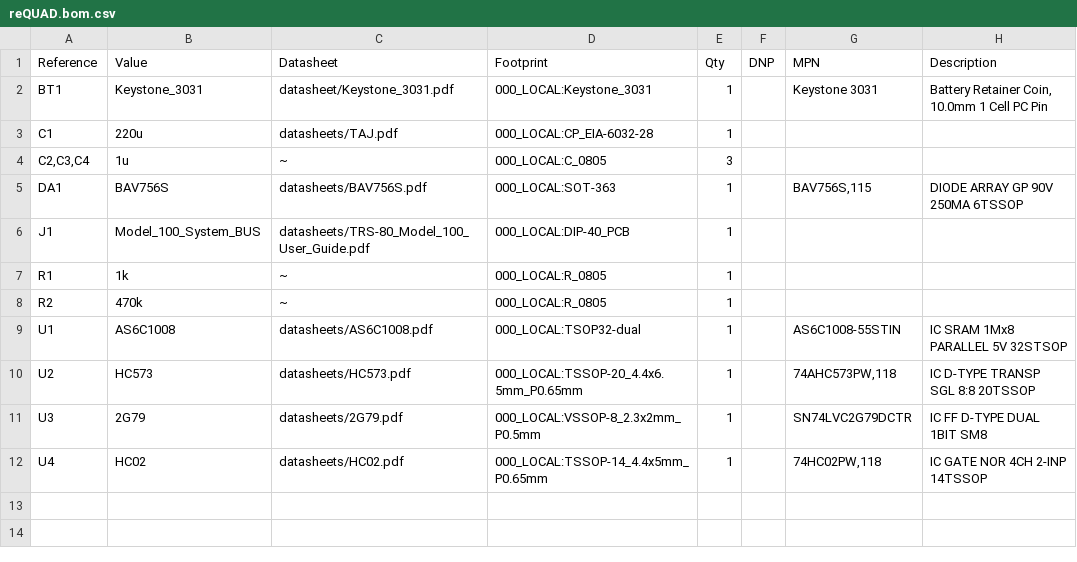
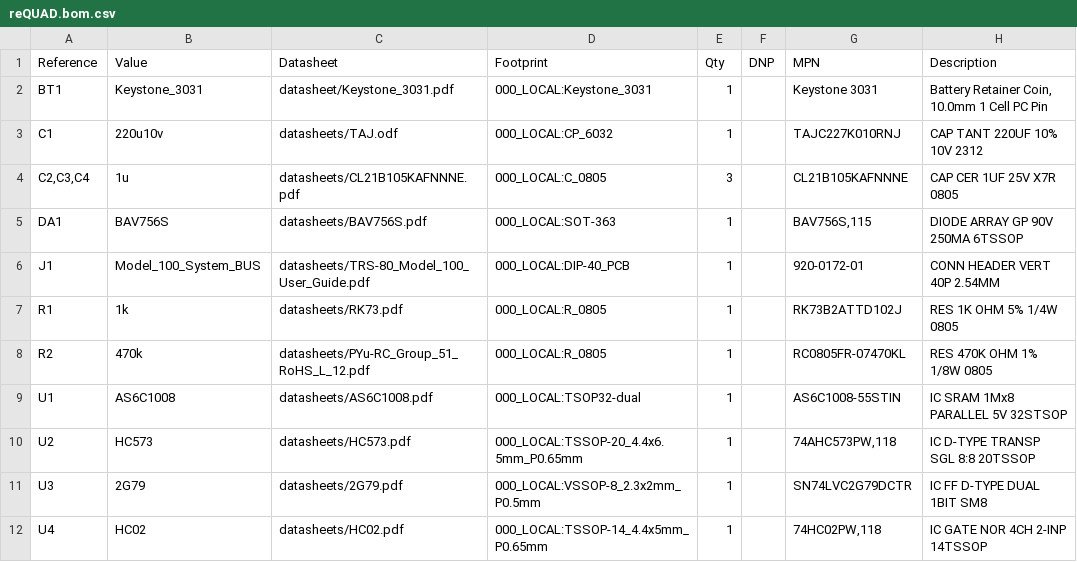
Before and after one commit to bkw777/reQUAD, a CSV file: PCB/out/reQUAD.bom.csv, drawn as a sheet.

Commit message:
TSSOP footprints, silkscreen, MPN & bom export from sch, centroid export

```diff
--- a/PCB/out/reQUAD.bom.csv
+++ b/PCB/out/reQUAD.bom.csv
@@ -2,8 +2,8 @@
 "BT1","Keystone_3031","datasheet/Keystone_3031.pdf","000_LOCAL:Keystone_3031","1","","Keystone 3031","Battery Retainer Coin, 10.0mm 1 Cell PC Pin"
-"C1","220u","datasheets/TAJ.pdf","000_LOCAL:CP_EIA-6032-28","1","","",""
-"C2,C3,C4","1u","~","000_LOCAL:C_0805","3","","",""
+"C1","220u10v","datasheets/TAJ.odf","000_LOCAL:CP_6032","1","","TAJC227K010RNJ","CAP TANT 220UF 10% 10V 2312"
+"C2,C3,C4","1u","datasheets/CL21B105KAFNNNE.pdf","000_LOCAL:C_0805","3","","CL21B105KAFNNNE","CAP CER 1UF 25V X7R 0805"
 "DA1","BAV756S","datasheets/BAV756S.pdf","000_LOCAL:SOT-363","1","","BAV756S,115","DIODE ARRAY GP 90V 250MA 6TSSOP"
-"J1","Model_100_System_BUS","datasheets/TRS-80_Model_100_User_Guide.pdf","000_LOCAL:DIP-40_PCB","1","","",""
-"R1","1k","~","000_LOCAL:R_0805","1","","",""
-"R2","470k","~","000_LOCAL:R_0805","1","","",""
+"J1","Model_100_System_BUS","datasheets/TRS-80_Model_100_User_Guide.pdf","000_LOCAL:DIP-40_PCB","1","","920-0172-01","CONN HEADER VERT 40P 2.54MM"
+"R1","1k","datasheets/RK73.pdf","000_LOCAL:R_0805","1","","RK73B2ATTD102J","RES 1K OHM 5% 1/4W 0805"
+"R2","470k","datasheets/PYu-RC_Group_51_RoHS_L_12.pdf","000_LOCAL:R_0805","1","","RC0805FR-07470KL","RES 470K OHM 1% 1/8W 0805"
 "U1","AS6C1008","datasheets/AS6C1008.pdf","000_LOCAL:TSOP32-dual","1","","AS6C1008-55STIN","IC SRAM 1Mx8 PARALLEL 5V 32STSOP"
```
Also changed, not shown: 42 other files.
